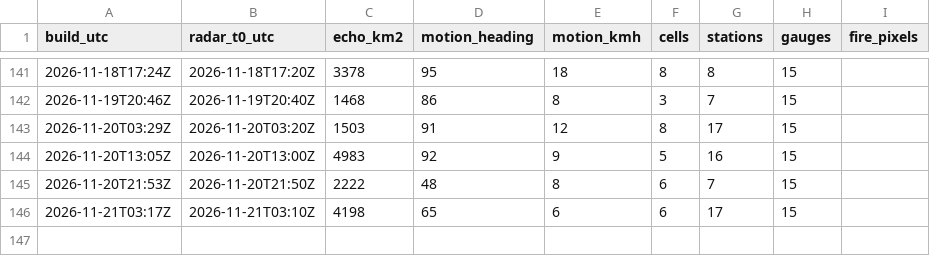
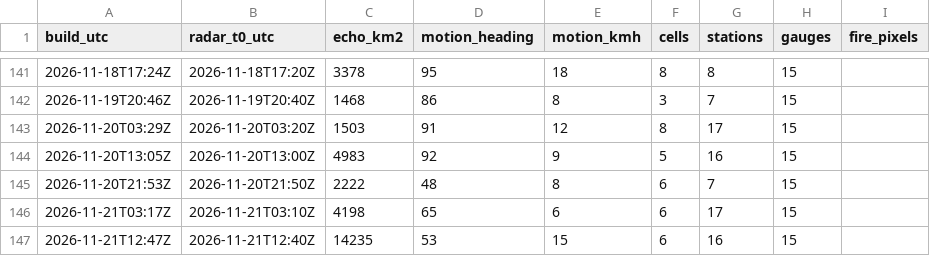
Before and after one commit to rahulbhargavain/himalaya-nowcast-atlas, a CSV file: builds.csv, drawn as a sheet; only a part is shown, gaps mark what is left out; the diff names each change by its address in the sheet, - before the commit and + after, or states it on an @@ line.

```diff
--- a/builds.csv
+++ b/builds.csv
+row 147: 2026-11-21T12:47Z | 2026-11-21T12:40Z | 14235 | 53 | 15 | 6 | 16 | 15
```
Also changed, not shown: gauges.csv, stations.csv, 9 other files.
